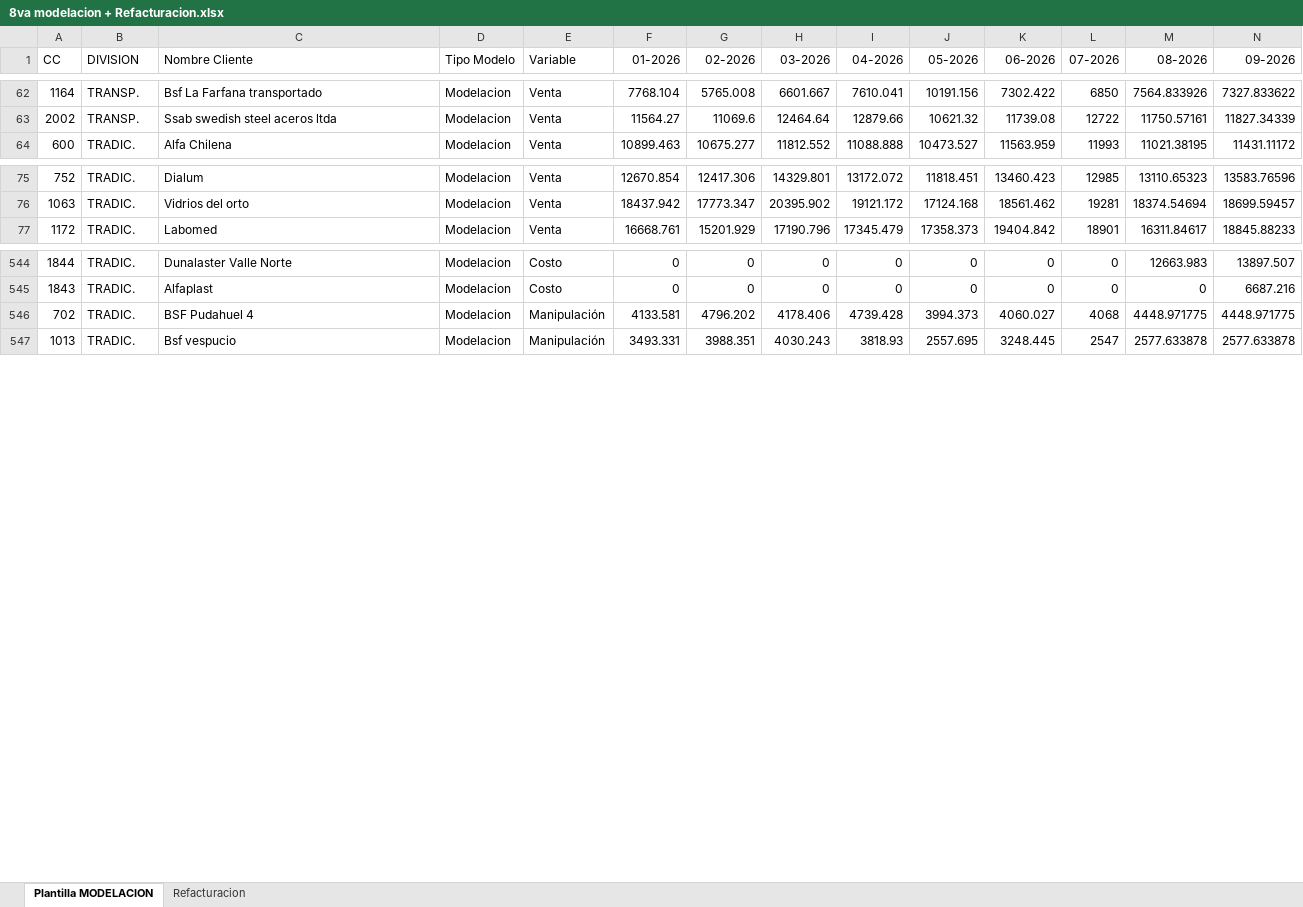
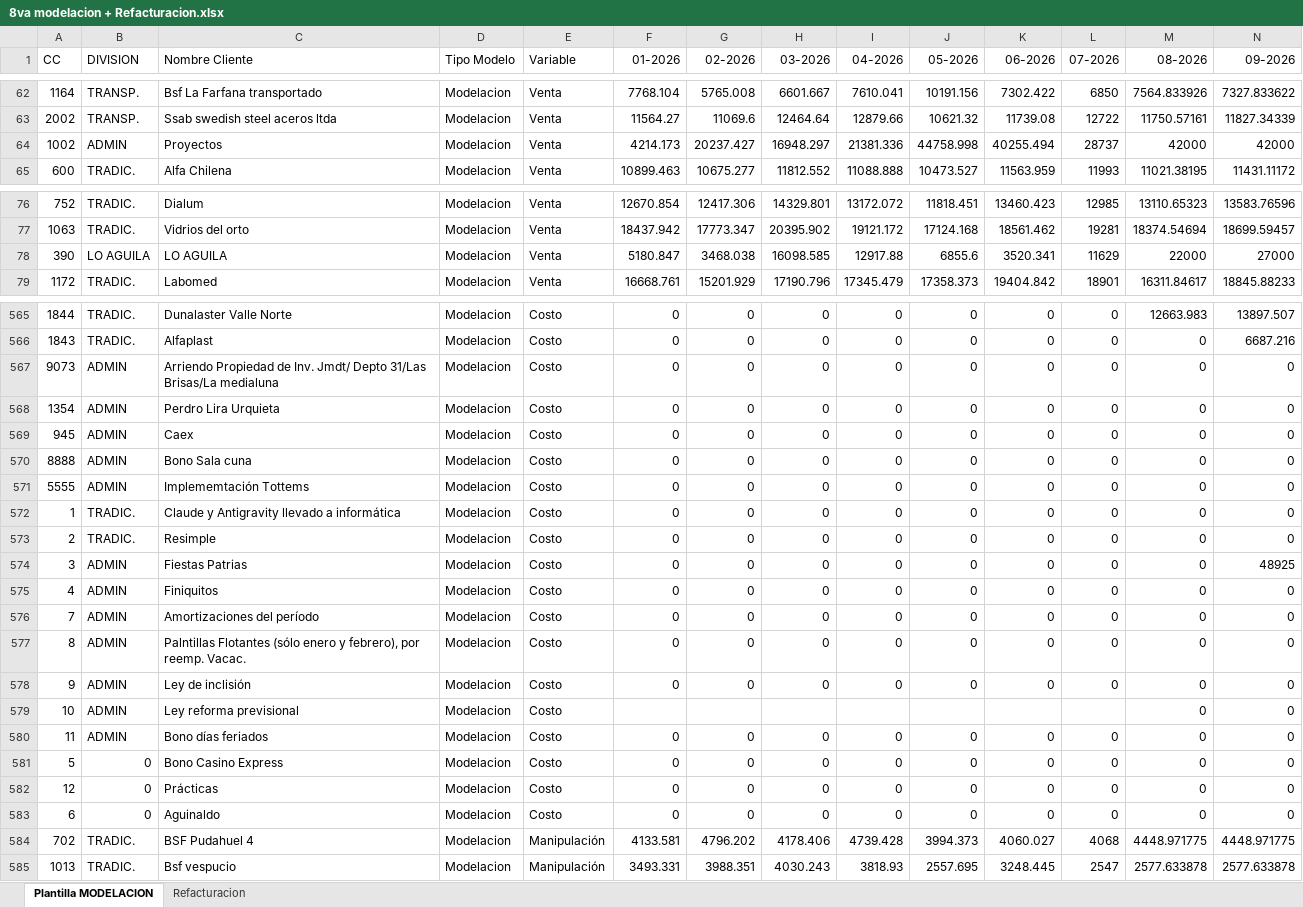
Before and after one commit to imorales-ipynb/Proyeto-Modelaci-n-Comparativa, an Excel workbook: repo_modelaciones/8va modelacion + Refacturacion.xlsx, sheet Plantilla MODELACION, drawn as a sheet; only a part is shown, gaps mark what is left out; values as stored, in another font and other column widths than the file's, no borders; rows hold the shown columns only; the diff covers the shown part only; the diff names each change by its address in the sheet, - before the commit and + after, or states it on an @@ line.

```diff
--- a/repo_modelaciones/8va modelacion + Refacturacion.xlsx (sheet Plantilla MODELACION)
+++ b/repo_modelaciones/8va modelacion + Refacturacion.xlsx (sheet Plantilla MODELACION)
+row 64: 1002 | ADMIN | Proyectos | Modelacion | Venta | 4214.173 | 20237.427 | 16948.297 | 21381.336 | 44758.998 | 40255.494 | 28737 | 42000 | 42000
+row 78: 390 | LO AGUILA | LO AGUILA | Modelacion | Venta | 5180.847 | 3468.038 | 16098.585 | 12917.88 | 6855.6 | 3520.341 | 11629 | 22000 | 27000
+row 567: 9073 | ADMIN | Arriendo Propiedad de Inv. Jmdt/ Depto 31/Las Brisas/La medialuna | Modelacion | Costo | 0 | 0 | 0 | 0 | 0 | 0 | 0 | 0 | 0
+row 568: 1354 | ADMIN | Perdro Lira Urquieta | Modelacion | Costo | 0 | 0 | 0 | 0 | 0 | 0 | 0 | 0 | 0
+row 569: 945 | ADMIN | Caex | Modelacion | Costo | 0 | 0 | 0 | 0 | 0 | 0 | 0 | 0 | 0
+row 570: 8888 | ADMIN | Bono Sala cuna | Modelacion | Costo | 0 | 0 | 0 | 0 | 0 | 0 | 0 | 0 | 0
+row 571: 5555 | ADMIN | Implememtación Tottems | Modelacion | Costo | 0 | 0 | 0 | 0 | 0 | 0 | 0 | 0 | 0
+row 572: 1 | TRADIC. | Claude y Antigravity llevado a informática | Modelacion | Costo | 0 | 0 | 0 | 0 | 0 | 0 | 0 | 0 | 0
+row 573: 2 | TRADIC. | Resimple | Modelacion | Costo | 0 | 0 | 0 | 0 | 0 | 0 | 0 | 0 | 0
+row 574: 3 | ADMIN | Fiestas Patrias | Modelacion | Costo | 0 | 0 | 0 | 0 | 0 | 0 | 0 | 0 | 48925
+row 575: 4 | ADMIN | Finiquitos | Modelacion | Costo | 0 | 0 | 0 | 0 | 0 | 0 | 0 | 0 | 0
+row 576: 7 | ADMIN | Amortizaciones del período | Modelacion | Costo | 0 | 0 | 0 | 0 | 0 | 0 | 0 | 0 | 0
+row 577: 8 | ADMIN | Palntillas Flotantes (sólo enero y febrero), por reemp. Vacac. | Modelacion | Costo | 0 | 0 | 0 | 0 | 0 | 0 | 0 | 0 | 0
+row 578: 9 | ADMIN | Ley de inclisión | Modelacion | Costo | 0 | 0 | 0 | 0 | 0 | 0 | 0 | 0 | 0
+row 579: 10 | ADMIN | Ley reforma previsional | Modelacion | Costo |  |  |  |  |  |  |  | 0 | 0
+row 580: 11 | ADMIN | Bono días feriados | Modelacion | Costo | 0 | 0 | 0 | 0 | 0 | 0 | 0 | 0 | 0
+row 581: 5 | 0 | Bono Casino Express | Modelacion | Costo | 0 | 0 | 0 | 0 | 0 | 0 | 0 | 0 | 0
+row 582: 12 | 0 | Prácticas | Modelacion | Costo | 0 | 0 | 0 | 0 | 0 | 0 | 0 | 0 | 0
+row 583: 6 | 0 | Aguinaldo | Modelacion | Costo | 0 | 0 | 0 | 0 | 0 | 0 | 0 | 0 | 0
```
Also changed, not shown: 95 added rows and 59 edited cells elsewhere in this sheet, 7 other files.
